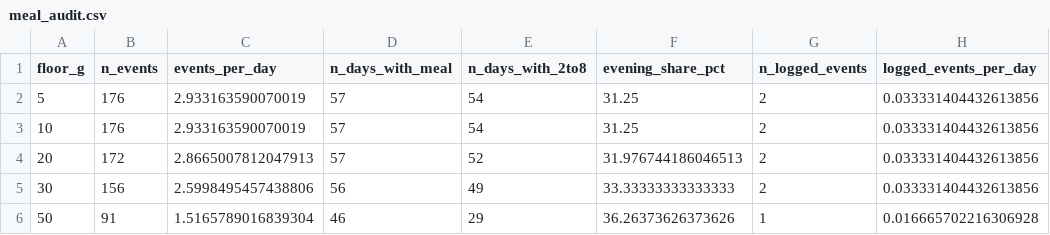
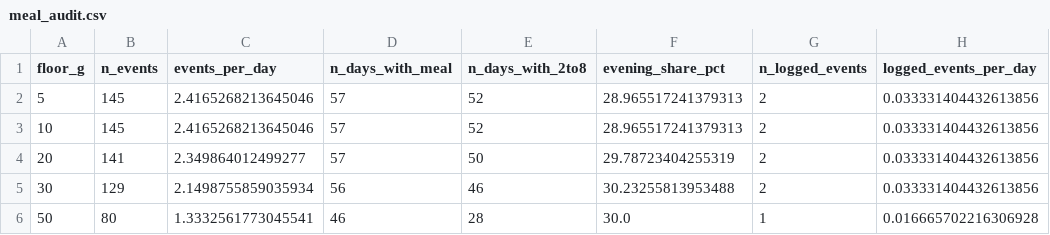
Before and after one commit to bewest/rag-nightscout-ecosystem-alignment, a CSV file: reports/live-recent-analysis/meal_audit.csv, drawn as a sheet.

```diff
--- a/reports/live-recent-analysis/meal_audit.csv
+++ b/reports/live-recent-analysis/meal_audit.csv
@@ -1,6 +1,6 @@
 floor_g,n_events,events_per_day,n_days_with_meal,n_days_with_2to8,evening_share_pct,n_logged_events,logged_events_per_day
-5,176,2.933163590070019,57,54,31.25,2,0.033331404432613856
-10,176,2.933163590070019,57,54,31.25,2,0.033331404432613856
-20,172,2.8665007812047913,57,52,31.976744186046513,2,0.033331404432613856
-30,156,2.5998495457438806,56,49,33.33333333333333,2,0.033331404432613856
-50,91,1.5165789016839304,46,29,36.26373626373626,1,0.016665702216306928
+5,145,2.4165268213645046,57,52,28.965517241379313,2,0.033331404432613856
+10,145,2.4165268213645046,57,52,28.965517241379313,2,0.033331404432613856
+20,141,2.349864012499277,57,50,29.78723404255319,2,0.033331404432613856
+30,129,2.1498755859035934,56,46,30.23255813953488,2,0.033331404432613856
+50,80,1.3332561773045541,46,28,30.0,1,0.016665702216306928
```
Also changed, not shown: 23 other files.
